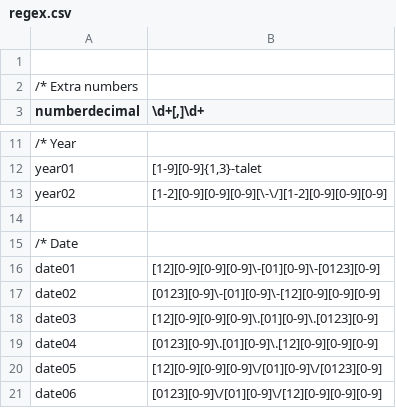
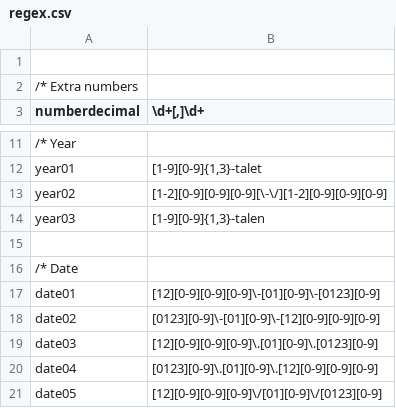
Before and after one commit to intersystems/iknow, a CSV file: language_models/sv/regex.csv, drawn as a sheet; only a part is shown, gaps mark what is left out; the shorter side is filled out with more unchanged rows; the diff names each change by its address in the sheet, - before the commit and + after, or states it on an @@ line.

```diff
--- a/language_models/sv/regex.csv
+++ b/language_models/sv/regex.csv
+row 14: year03 | [1-9][0-9]{1,3}-talen
```
Also changed, not shown: 22 other files.
